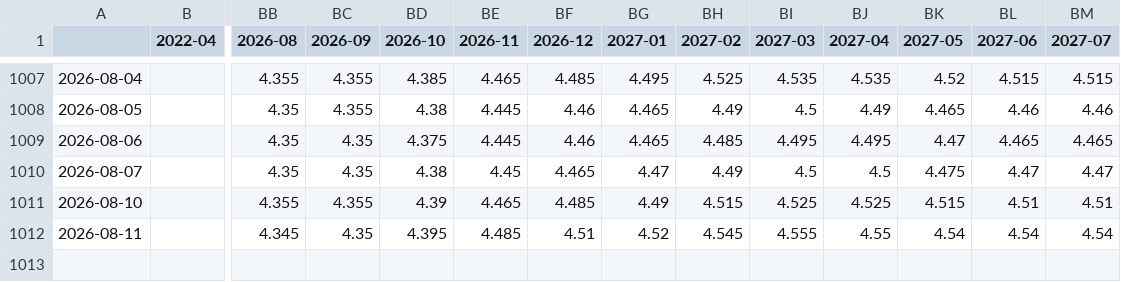
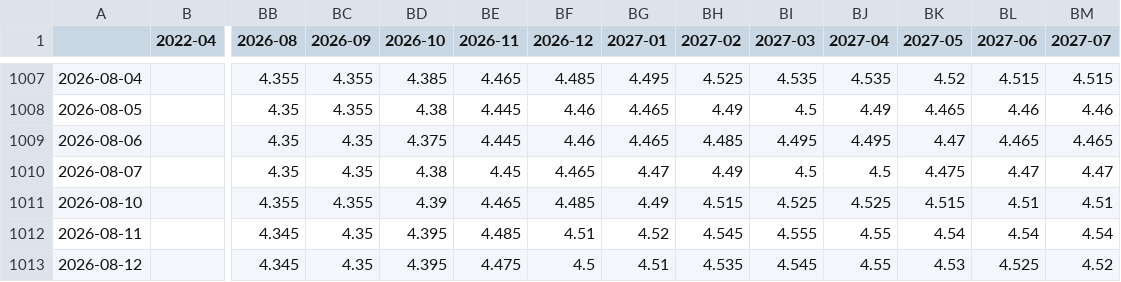
Before and after one commit to bpalmer4/ASX, a CSV file: ASX-COMBINED/ASX-COMBINED.csv, drawn as a sheet; only a part is shown, gaps mark what is left out; rows hold the shown columns only; the diff names each change by its address in the sheet, - before the commit and + after, or states it on an @@ line.

Commit message:
Daily ASX data capture 2026-08-12

```diff
--- a/ASX-COMBINED/ASX-COMBINED.csv
+++ b/ASX-COMBINED/ASX-COMBINED.csv
+row 1013: 2026-08-12 |  | 4.345 | 4.35 | 4.395 | 4.475 | 4.5 | 4.51 | 4.535 | 4.545 | 4.55 | 4.53 | 4.525 | 4.52
```
Also changed, not shown: 8 other files.
